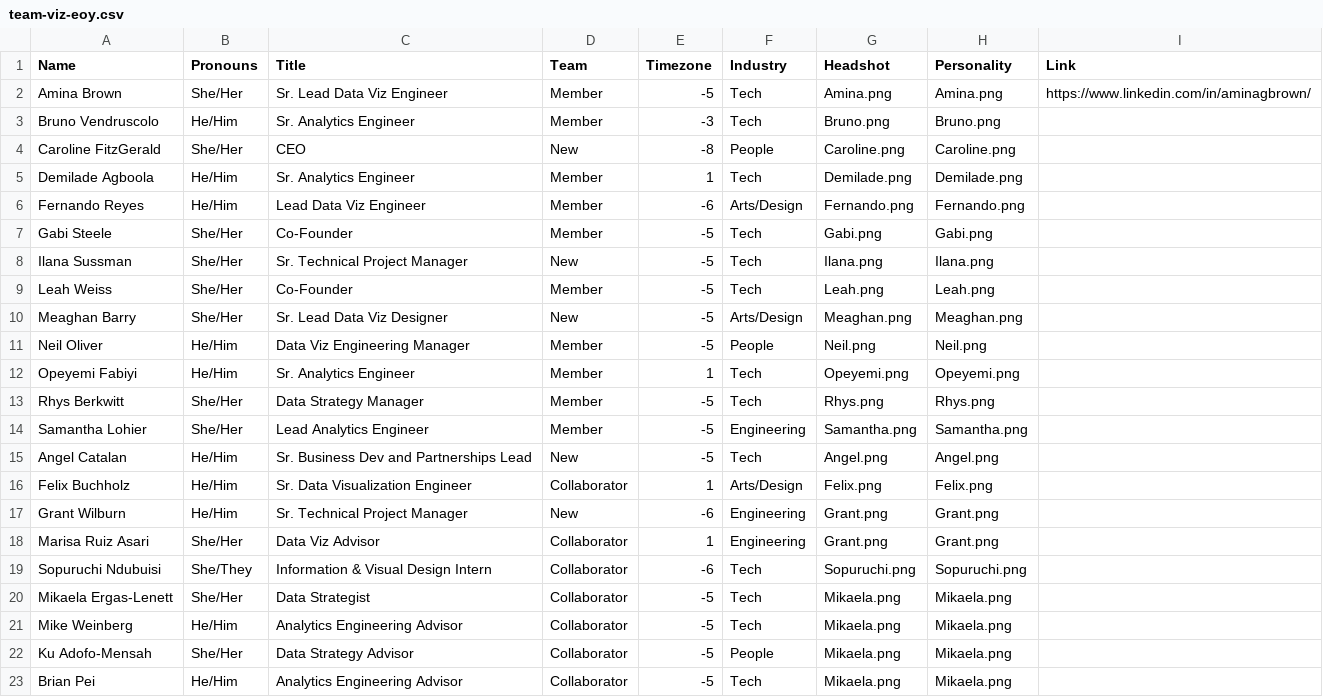
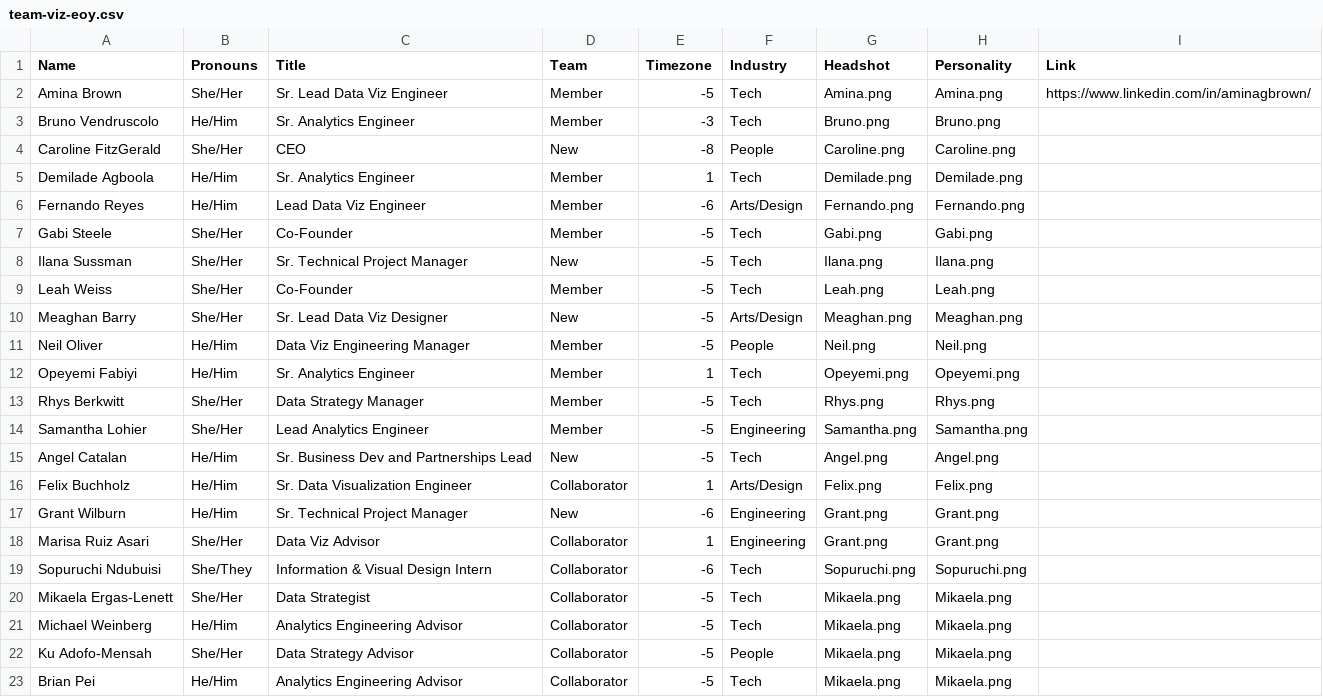
Before and after one commit to datacult/website-team-visual, a CSV file: team-viz-eoy.csv, drawn as a sheet.

```diff
--- a/team-viz-eoy.csv
+++ b/team-viz-eoy.csv
@@ -20,3 +20,3 @@ Sopuruchi Ndubuisi,She/They,Information & Visual Design Intern,Collaborator,-6,T
 Mikaela Ergas-Lenett,She/Her,Data Strategist,Collaborator,-5,Tech,Mikaela.png,Mikaela.png,
-Mike Weinberg,He/Him,Analytics Engineering Advisor,Collaborator,-5,Tech,Mikaela.png,Mikaela.png,
+Michael Weinberg,He/Him,Analytics Engineering Advisor,Collaborator,-5,Tech,Mikaela.png,Mikaela.png,
 Ku Adofo-Mensah,She/Her,Data Strategy Advisor,Collaborator,-5,People,Mikaela.png,Mikaela.png,
```
Also changed, not shown: 1 other file.
